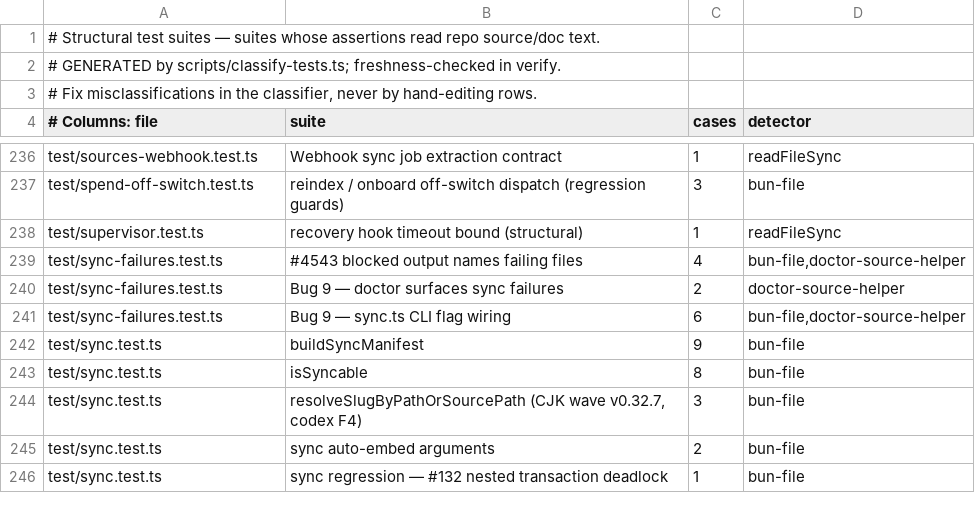
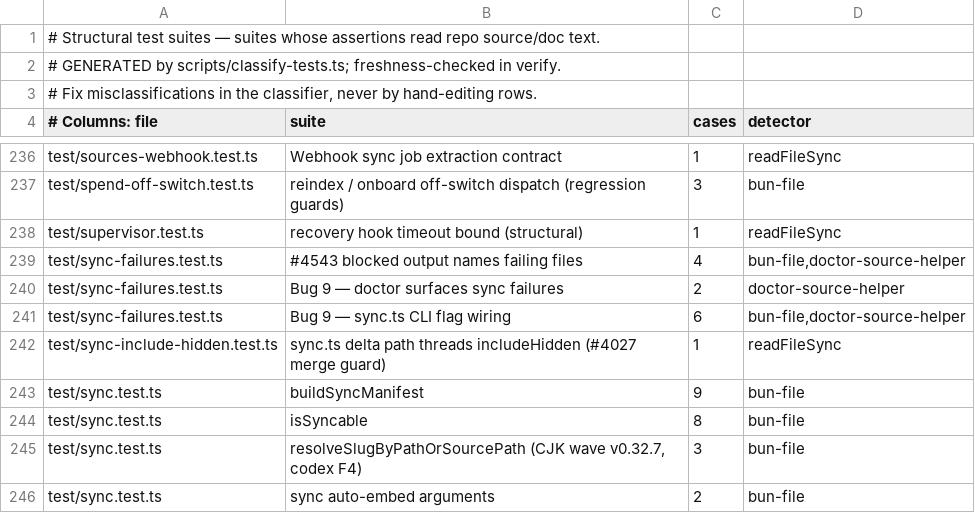
Before and after one commit to Bdr-Tec/gbrain, a TSV file: scripts/structural-suites.tsv, drawn as a sheet; only a part is shown, gaps mark what is left out; the shorter side is filled out with more unchanged rows.

```diff
--- a/scripts/structural-suites.tsv
+++ b/scripts/structural-suites.tsv
@@ -241,2 +241,3 @@ test/sync-failures.test.ts	Bug 9 — doctor surfaces sync failures	2	doctor-sour
 test/sync-failures.test.ts	Bug 9 — sync.ts CLI flag wiring	6	bun-file,doctor-source-helper
+test/sync-include-hidden.test.ts	sync.ts delta path threads includeHidden (#4027 merge guard)	1	readFileSync
 test/sync.test.ts	buildSyncManifest	9	bun-file
```
